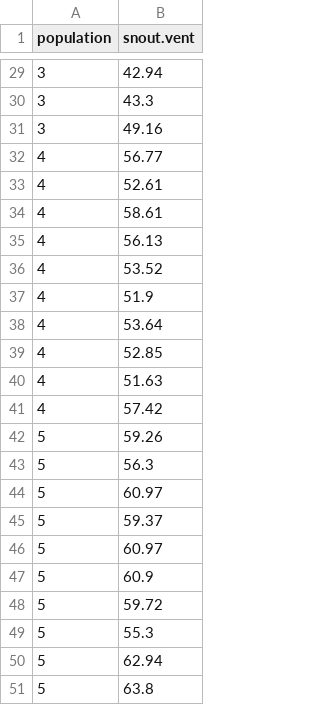
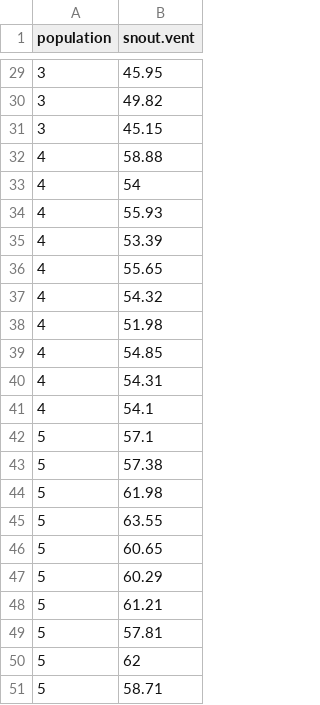
Before and after one commit to petrkeil/Bayesian-biostatistics-2016-iDiv, a CSV file: ANOVA/snakes.csv, drawn as a sheet; only a part is shown, gaps mark what is left out; the diff covers the shown part only.

```diff
--- a/ANOVA/snakes.csv
+++ b/ANOVA/snakes.csv
@@ -29,23 +29,23 @@
-3,42.94
-3,43.3
-3,49.16
-4,56.77
-4,52.61
-4,58.61
-4,56.13
-4,53.52
-4,51.9
-4,53.64
-4,52.85
-4,51.63
-4,57.42
-5,59.26
-5,56.3
-5,60.97
-5,59.37
-5,60.97
-5,60.9
-5,59.72
-5,55.3
-5,62.94
-5,63.8
+3,45.95
+3,49.82
+3,45.15
+4,58.88
+4,54
+4,55.93
+4,53.39
+4,55.65
+4,54.32
+4,51.98
+4,54.85
+4,54.31
+4,54.1
+5,57.1
+5,57.38
+5,61.98
+5,63.55
+5,60.65
+5,60.29
+5,61.21
+5,57.81
+5,62
+5,58.71
```
Also changed, not shown: 27 edited cells elsewhere in this file, 2 other files.
